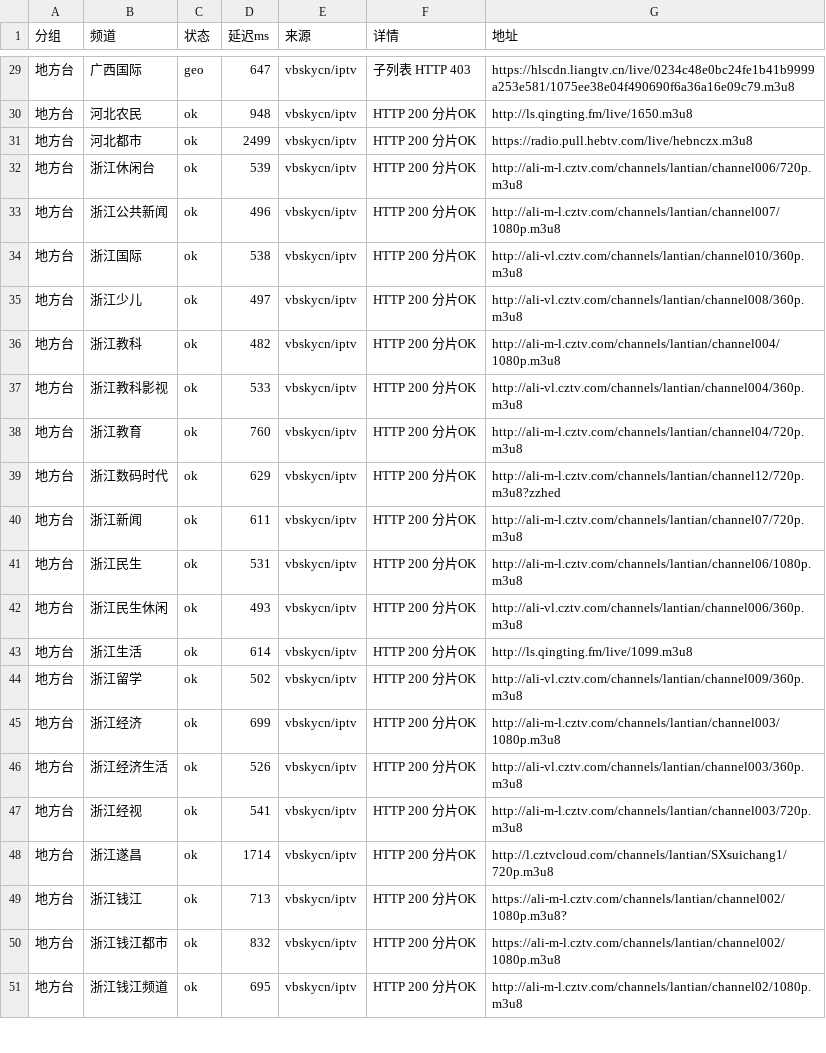
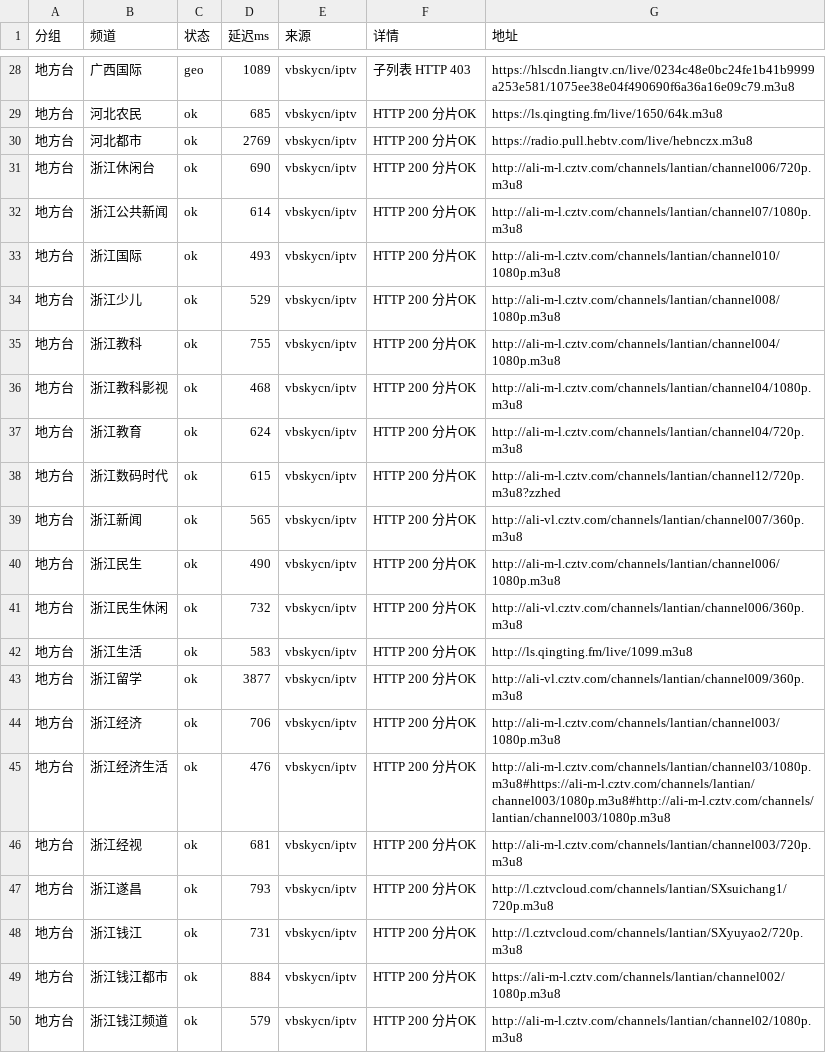
Before and after one commit to coollightxp/live-tv, a CSV file: report.csv, drawn as a sheet; only a part is shown, gaps mark what is left out; the diff covers the shown part only.

```diff
--- a/report.csv
+++ b/report.csv
@@ -29,23 +28,23 @@
-地方台,广西国际,geo,647,vbskycn/iptv,子列表 HTTP 403,https://hlscdn.liangtv.cn/live/0234c48e0bc24fe1b41b9999a253e581/1075ee38e04f490690f6a36a16e09c79.m3u8
-地方台,河北农民,ok,948,vbskycn/iptv,HTTP 200 分片OK,http://ls.qingting.fm/live/1650.m3u8
-地方台,河北都市,ok,2499,vbskycn/iptv,HTTP 200 分片OK,https://radio.pull.hebtv.com/live/hebnczx.m3u8
-地方台,浙江休闲台,ok,539,vbskycn/iptv,HTTP 200 分片OK,http://ali-m-l.cztv.com/channels/lantian/channel006/720p.m3u8
-地方台,浙江公共新闻,ok,496,vbskycn/iptv,HTTP 200 分片OK,http://ali-m-l.cztv.com/channels/lantian/channel007/1080p.m3u8
-地方台,浙江国际,ok,538,vbskycn/iptv,HTTP 200 分片OK,http://ali-vl.cztv.com/channels/lantian/channel010/360p.m3u8
-地方台,浙江少儿,ok,497,vbskycn/iptv,HTTP 200 分片OK,http://ali-vl.cztv.com/channels/lantian/channel008/360p.m3u8
-地方台,浙江教科,ok,482,vbskycn/iptv,HTTP 200 分片OK,http://ali-m-l.cztv.com/channels/lantian/channel004/1080p.m3u8
-地方台,浙江教科影视,ok,533,vbskycn/iptv,HTTP 200 分片OK,http://ali-vl.cztv.com/channels/lantian/channel004/360p.m3u8
-地方台,浙江教育,ok,760,vbskycn/iptv,HTTP 200 分片OK,http://ali-m-l.cztv.com/channels/lantian/channel04/720p.m3u8
-地方台,浙江数码时代,ok,629,vbskycn/iptv,HTTP 200 分片OK,http://ali-m-l.cztv.com/channels/lantian/channel12/720p.m3u8?zzhed
-地方台,浙江新闻,ok,611,vbskycn/iptv,HTTP 200 分片OK,http://ali-m-l.cztv.com/channels/lantian/channel07/720p.m3u8
-地方台,浙江民生,ok,531,vbskycn/iptv,HTTP 200 分片OK,http://ali-m-l.cztv.com/channels/lantian/channel06/1080p.m3u8
-地方台,浙江民生休闲,ok,493,vbskycn/iptv,HTTP 200 分片OK,http://ali-vl.cztv.com/channels/lantian/channel006/360p.m3u8
-地方台,浙江生活,ok,614,vbskycn/iptv,HTTP 200 分片OK,http://ls.qingting.fm/live/1099.m3u8
-地方台,浙江留学,ok,502,vbskycn/iptv,HTTP 200 分片OK,http://ali-vl.cztv.com/channels/lantian/channel009/360p.m3u8
-地方台,浙江经济,ok,699,vbskycn/iptv,HTTP 200 分片OK,http://ali-m-l.cztv.com/channels/lantian/channel003/1080p.m3u8
-地方台,浙江经济生活,ok,526,vbskycn/iptv,HTTP 200 分片OK,http://ali-vl.cztv.com/channels/lantian/channel003/360p.m3u8
-地方台,浙江经视,ok,541,vbskycn/iptv,HTTP 200 分片OK,http://ali-m-l.cztv.com/channels/lantian/channel003/720p.m3u8
-地方台,浙江遂昌,ok,1714,vbskycn/iptv,HTTP 200 分片OK,http://l.cztvcloud.com/channels/lantian/SXsuichang1/720p.m3u8
-地方台,浙江钱江,ok,713,vbskycn/iptv,HTTP 200 分片OK,https://ali-m-l.cztv.com/channels/lantian/channel002/1080p.m3u8?
-地方台,浙江钱江都市,ok,832,vbskycn/iptv,HTTP 200 分片OK,https://ali-m-l.cztv.com/channels/lantian/channel002/1080p.m3u8
-地方台,浙江钱江频道,ok,695,vbskycn/iptv,HTTP 200 分片OK,http://ali-m-l.cztv.com/channels/lantian/channel02/1080p.m3u8
+地方台,广西国际,geo,1089,vbskycn/iptv,子列表 HTTP 403,https://hlscdn.liangtv.cn/live/0234c48e0bc24fe1b41b9999a253e581/1075ee38e04f490690f6a36a16e09c79.m3u8
+地方台,河北农民,ok,685,vbskycn/iptv,HTTP 200 分片OK,https://ls.qingting.fm/live/1650/64k.m3u8
+地方台,河北都市,ok,2769,vbskycn/iptv,HTTP 200 分片OK,https://radio.pull.hebtv.com/live/hebnczx.m3u8
+地方台,浙江休闲台,ok,690,vbskycn/iptv,HTTP 200 分片OK,http://ali-m-l.cztv.com/channels/lantian/channel006/720p.m3u8
+地方台,浙江公共新闻,ok,614,vbskycn/iptv,HTTP 200 分片OK,http://ali-m-l.cztv.com/channels/lantian/channel07/1080p.m3u8
+地方台,浙江国际,ok,493,vbskycn/iptv,HTTP 200 分片OK,http://ali-m-l.cztv.com/channels/lantian/channel010/1080p.m3u8
+地方台,浙江少儿,ok,529,vbskycn/iptv,HTTP 200 分片OK,http://ali-m-l.cztv.com/channels/lantian/channel008/1080p.m3u8
+地方台,浙江教科,ok,755,vbskycn/iptv,HTTP 200 分片OK,http://ali-m-l.cztv.com/channels/lantian/channel004/1080p.m3u8
+地方台,浙江教科影视,ok,468,vbskycn/iptv,HTTP 200 分片OK,http://ali-m-l.cztv.com/channels/lantian/channel04/1080p.m3u8
+地方台,浙江教育,ok,624,vbskycn/iptv,HTTP 200 分片OK,http://ali-m-l.cztv.com/channels/lantian/channel04/720p.m3u8
+地方台,浙江数码时代,ok,615,vbskycn/iptv,HTTP 200 分片OK,http://ali-m-l.cztv.com/channels/lantian/channel12/720p.m3u8?zzhed
+地方台,浙江新闻,ok,565,vbskycn/iptv,HTTP 200 分片OK,http://ali-vl.cztv.com/channels/lantian/channel007/360p.m3u8
+地方台,浙江民生,ok,490,vbskycn/iptv,HTTP 200 分片OK,http://ali-m-l.cztv.com/channels/lantian/channel006/1080p.m3u8
+地方台,浙江民生休闲,ok,732,vbskycn/iptv,HTTP 200 分片OK,http://ali-vl.cztv.com/channels/lantian/channel006/360p.m3u8
+地方台,浙江生活,ok,583,vbskycn/iptv,HTTP 200 分片OK,http://ls.qingting.fm/live/1099.m3u8
+地方台,浙江留学,ok,3877,vbskycn/iptv,HTTP 200 分片OK,http://ali-vl.cztv.com/channels/lantian/channel009/360p.m3u8
+地方台,浙江经济,ok,706,vbskycn/iptv,HTTP 200 分片OK,http://ali-m-l.cztv.com/channels/lantian/channel003/1080p.m3u8
+地方台,浙江经济生活,ok,476,vbskycn/iptv,HTTP 200 分片OK,http://ali-m-l.cztv.com/channels/lantian/channel03/1080p.m3u8#https://ali-m-l.cztv.com/channels/lantian/channel003/1080p.m3u8#http://ali-m-l.cztv.com/channels/lantian/channel003/1080p.m3u8
+地方台,浙江经视,ok,681,vbskycn/iptv,HTTP 200 分片OK,http://ali-m-l.cztv.com/channels/lantian/channel003/720p.m3u8
+地方台,浙江遂昌,ok,793,vbskycn/iptv,HTTP 200 分片OK,http://l.cztvcloud.com/channels/lantian/SXsuichang1/720p.m3u8
+地方台,浙江钱江,ok,731,vbskycn/iptv,HTTP 200 分片OK,http://l.cztvcloud.com/channels/lantian/SXyuyao2/720p.m3u8
+地方台,浙江钱江都市,ok,884,vbskycn/iptv,HTTP 200 分片OK,https://ali-m-l.cztv.com/channels/lantian/channel002/1080p.m3u8
+地方台,浙江钱江频道,ok,579,vbskycn/iptv,HTTP 200 分片OK,http://ali-m-l.cztv.com/channels/lantian/channel02/1080p.m3u8
```
Also changed, not shown: 2 removed rows and 71 edited cells elsewhere in this file, 3 other files.
